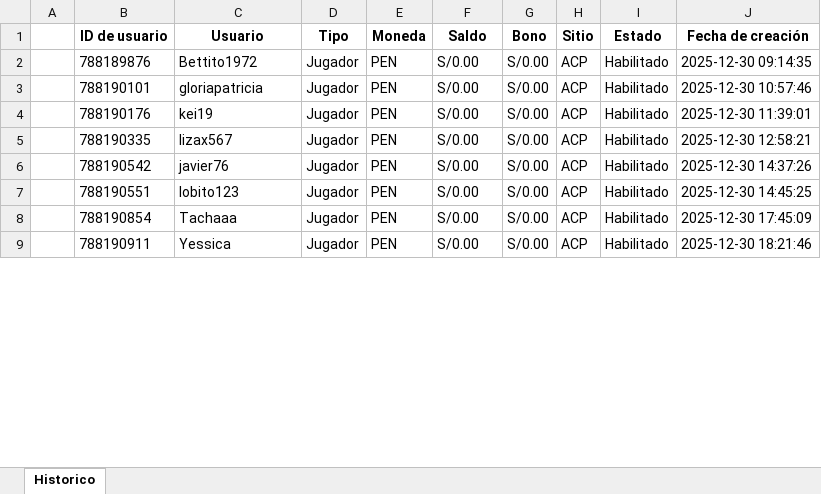
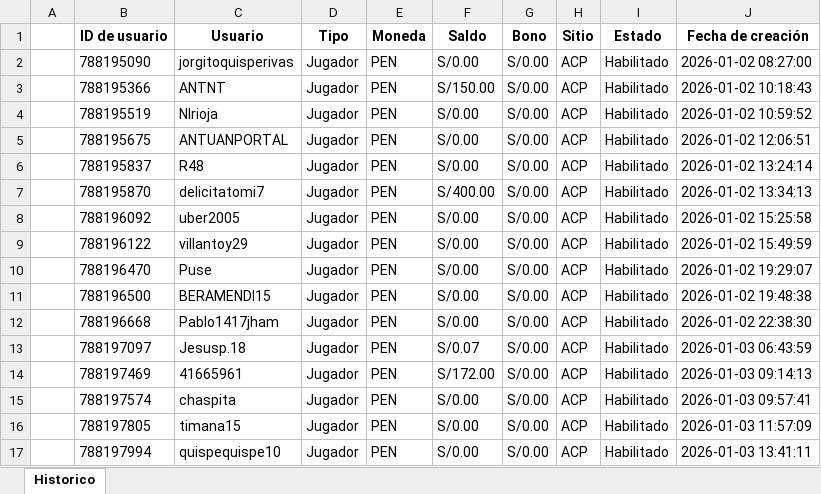
Before and after one commit to james5777/FTD-s-Aciertala, an Excel workbook: Archivos/Diario-ACPE.xlsx, sheet Historico, drawn as a sheet; only a part is shown; values as stored, in another font and other column widths than the file's, no borders; addresses are those after the commit; the diff covers the shown part only; the diff names each change by its address in the sheet, - before the commit and + after, or states it on an @@ line.

```diff
--- a/Archivos/Diario-ACPE.xlsx (sheet Historico)
+++ b/Archivos/Diario-ACPE.xlsx (sheet Historico)
-B2 (ID de usuario): 788189876
+B2 (ID de usuario): 788195090
-C2 (Usuario): Bettito1972
+C2 (Usuario): jorgitoquisperivas
-J2 (Fecha de creación): 2025-12-30 09:14:35
+J2 (Fecha de creación): 2026-01-02 08:27:00
+row 3:  | 788195366 | ANTNT | Jugador | PEN | S/150.00 | S/0.00 | ACP | Habilitado | 2026-01-02 10:18:43
-B4 (ID de usuario): 788190101
+B4 (ID de usuario): 788195519
-C4 (Usuario): gloriapatricia
+C4 (Usuario): Nlrioja
-J4 (Fecha de creación): 2025-12-30 10:57:46
+J4 (Fecha de creación): 2026-01-02 10:59:52
-B5 (ID de usuario): 788190176
+B5 (ID de usuario): 788195675
-C5 (Usuario): kei19
+C5 (Usuario): ANTUANPORTAL
-J5 (Fecha de creación): 2025-12-30 11:39:01
+J5 (Fecha de creación): 2026-01-02 12:06:51
-B6 (ID de usuario): 788190335
+B6 (ID de usuario): 788195837
-C6 (Usuario): lizax567
+C6 (Usuario): R48
-J6 (Fecha de creación): 2025-12-30 12:58:21
+J6 (Fecha de creación): 2026-01-02 13:24:14
+row 7:  | 788195870 | delicitatomi7 | Jugador | PEN | S/400.00 | S/0.00 | ACP | Habilitado | 2026-01-02 13:34:13
-B8 (ID de usuario): 788190542
+B8 (ID de usuario): 788196092
-C8 (Usuario): javier76
+C8 (Usuario): uber2005
-J8 (Fecha de creación): 2025-12-30 14:37:26
+J8 (Fecha de creación): 2026-01-02 15:25:58
-B9 (ID de usuario): 788190551
+B9 (ID de usuario): 788196122
-C9 (Usuario): lobito123
+C9 (Usuario): villantoy29
-J9 (Fecha de creación): 2025-12-30 14:45:25
+J9 (Fecha de creación): 2026-01-02 15:49:59
+row 10:  | 788196470 | Puse | Jugador | PEN | S/0.00 | S/0.00 | ACP | Habilitado | 2026-01-02 19:29:07
+row 11:  | 788196500 | BERAMENDI15 | Jugador | PEN | S/0.00 | S/0.00 | ACP | Habilitado | 2026-01-02 19:48:38
+row 12:  | 788196668 | Pablo1417jham | Jugador | PEN | S/0.00 | S/0.00 | ACP | Habilitado | 2026-01-02 22:38:30
+row 13:  | 788197097 | Jesusp.18 | Jugador | PEN | S/0.07 | S/0.00 | ACP | Habilitado | 2026-01-03 06:43:59
+row 14:  | 788197469 | 41665961 | Jugador | PEN | S/172.00 | S/0.00 | ACP | Habilitado | 2026-01-03 09:14:13
-B15 (ID de usuario): 788190854
+B15 (ID de usuario): 788197574
-C15 (Usuario): Tachaaa
+C15 (Usuario): chaspita
-J15 (Fecha de creación): 2025-12-30 17:45:09
+J15 (Fecha de creación): 2026-01-03 09:57:41
+row 16:  | 788197805 | timana15 | Jugador | PEN | S/0.00 | S/0.00 | ACP | Habilitado | 2026-01-03 11:57:09
-B17 (ID de usuario): 788190911
+B17 (ID de usuario): 788197994
-C17 (Usuario): Yessica
+C17 (Usuario): quispequispe10
-J17 (Fecha de creación): 2025-12-30 18:21:46
+J17 (Fecha de creación): 2026-01-03 13:41:11
```
Also changed, not shown: 6 added rows and 21 edited cells elsewhere in this sheet, Algoritmo_ftd_aciertala_peru.xlsx, 6 other files.
